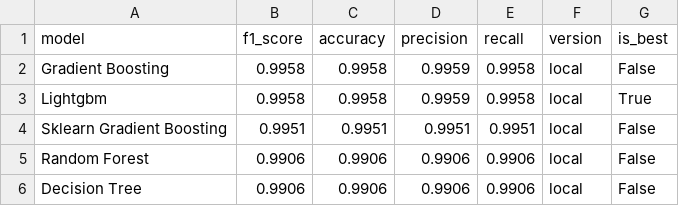
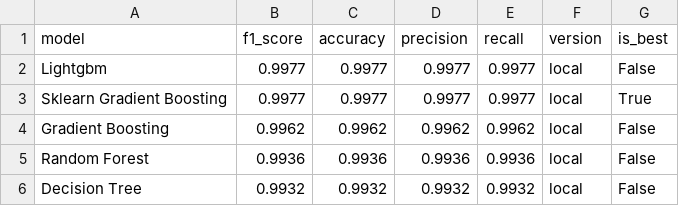
Before and after one commit to saqibahmadsiddiqui/aqi-forecasting-system, a CSV file: data/processed/model_comparison.csv, drawn as a sheet.

```diff
--- a/data/processed/model_comparison.csv
+++ b/data/processed/model_comparison.csv
@@ -1,6 +1,6 @@
 model,f1_score,accuracy,precision,recall,version,is_best
-Gradient Boosting,0.9958,0.9958,0.9959,0.9958,local,False
-Lightgbm,0.9958,0.9958,0.9959,0.9958,local,True
-Sklearn Gradient Boosting,0.9951,0.9951,0.9951,0.9951,local,False
-Random Forest,0.9906,0.9906,0.9906,0.9906,local,False
-Decision Tree,0.9906,0.9906,0.9906,0.9906,local,False
+Lightgbm,0.9977,0.9977,0.9977,0.9977,local,False
+Sklearn Gradient Boosting,0.9977,0.9977,0.9977,0.9977,local,True
+Gradient Boosting,0.9962,0.9962,0.9962,0.9962,local,False
+Random Forest,0.9936,0.9936,0.9936,0.9936,local,False
+Decision Tree,0.9932,0.9932,0.9932,0.9932,local,False
```
Also changed, not shown: data/processed/latest_predictions.csv.
